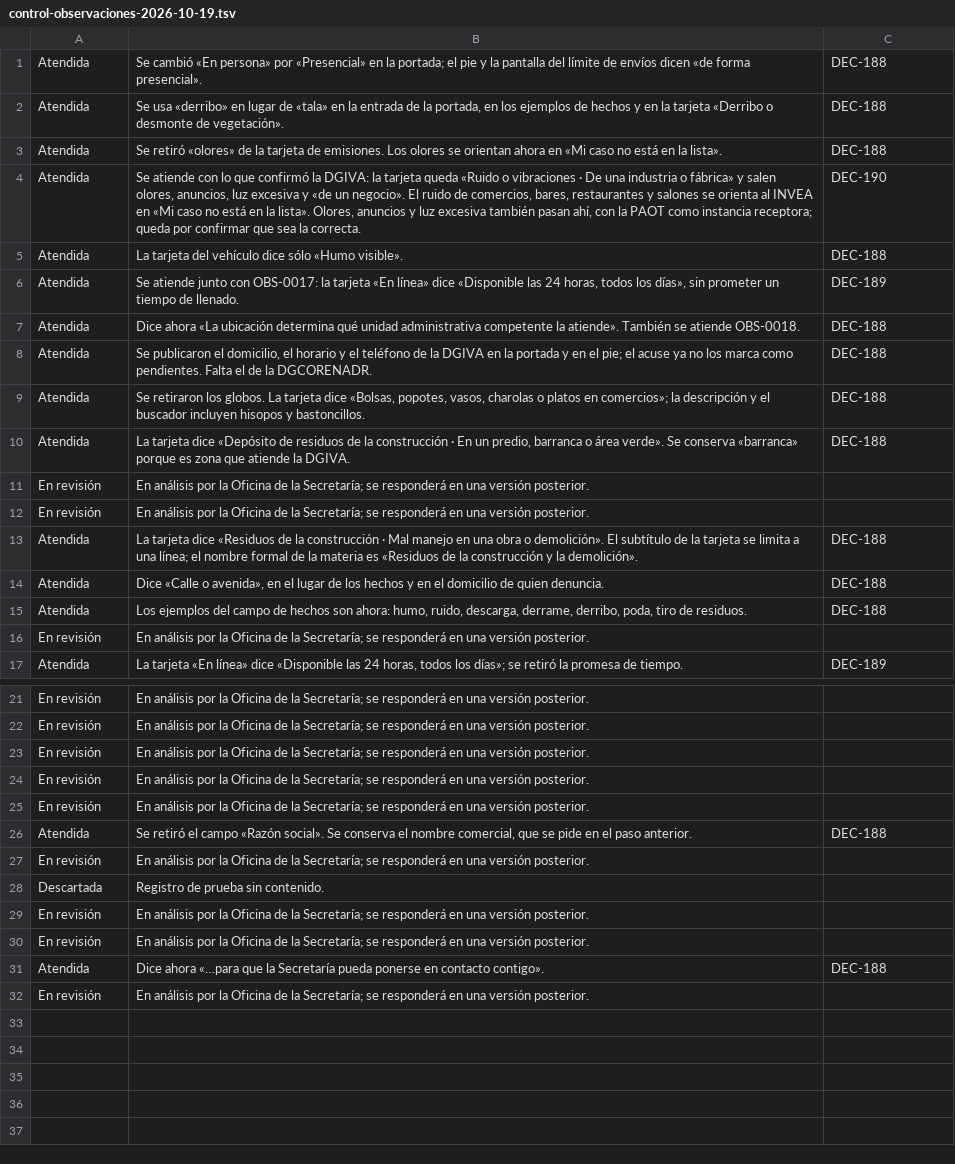
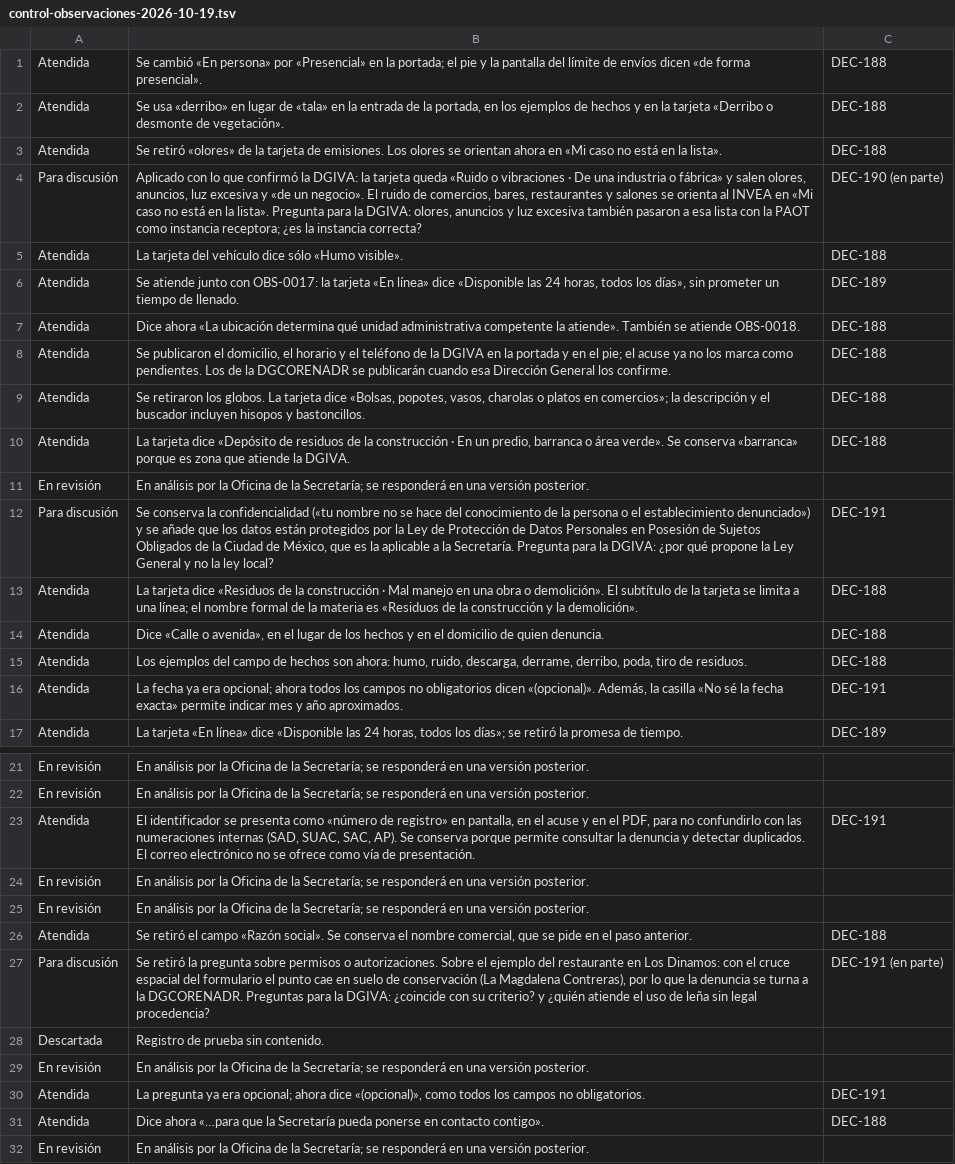
Before and after one commit to SedemaOficina/denuncia-ambiental, a TSV file: revision/control-observaciones-2026-10-19.tsv, drawn as a sheet; only a part is shown, gaps mark what is left out.

Commit message:
versión 3,

```diff
--- a/revision/control-observaciones-2026-10-19.tsv
+++ b/revision/control-observaciones-2026-10-19.tsv
@@ -3,3 +3,3 @@ Atendida	Se usa «derribo» en lugar de «tala» en la entrada de la portada, en
 Atendida	Se retiró «olores» de la tarjeta de emisiones. Los olores se orientan ahora en «Mi caso no está en la lista».	DEC-188
-Atendida	Se atiende con lo que confirmó la DGIVA: la tarjeta queda «Ruido o vibraciones · De una industria o fábrica» y salen olores, anuncios, luz excesiva y «de un negocio». El ruido de comercios, bares, restaurantes y salones se orienta al INVEA en «Mi caso no está en la lista». Olores, anuncios y luz excesiva también pasan ahí, con la PAOT como instancia receptora; queda por confirmar que sea la correcta.	DEC-190
+Para discusión	Aplicado con lo que confirmó la DGIVA: la tarjeta queda «Ruido o vibraciones · De una industria o fábrica» y salen olores, anuncios, luz excesiva y «de un negocio». El ruido de comercios, bares, restaurantes y salones se orienta al INVEA en «Mi caso no está en la lista». Pregunta para la DGIVA: olores, anuncios y luz excesiva también pasaron a esa lista con la PAOT como instancia receptora; ¿es la instancia correcta?	DEC-190 (en parte)
 Atendida	La tarjeta del vehículo dice sólo «Humo visible».	DEC-188
@@ -7,3 +7,3 @@ Atendida	Se atiende junto con OBS-0017: la tarjeta «En línea» dice «Disponib
 Atendida	Dice ahora «La ubicación determina qué unidad administrativa competente la atiende». También se atiende OBS-0018.	DEC-188
-Atendida	Se publicaron el domicilio, el horario y el teléfono de la DGIVA en la portada y en el pie; el acuse ya no los marca como pendientes. Falta el de la DGCORENADR.	DEC-188
+Atendida	Se publicaron el domicilio, el horario y el teléfono de la DGIVA en la portada y en el pie; el acuse ya no los marca como pendientes. Los de la DGCORENADR se publicarán cuando esa Dirección General los confirme.	DEC-188
 Atendida	Se retiraron los globos. La tarjeta dice «Bolsas, popotes, vasos, charolas o platos en comercios»; la descripción y el buscador incluyen hisopos y bastoncillos.	DEC-188
@@ -11,3 +11,3 @@ Atendida	La tarjeta dice «Depósito de residuos de la construcción · En un pr
 En revisión	En análisis por la Oficina de la Secretaría; se responderá en una versión posterior.	
-En revisión	En análisis por la Oficina de la Secretaría; se responderá en una versión posterior.	
+Para discusión	Se conserva la confidencialidad («tu nombre no se hace del conocimiento de la persona o el establecimiento denunciado») y se añade que los datos están protegidos por la Ley de Protección de Datos Personales en Posesión de Sujetos Obligados de la Ciudad de México, que es la aplicable a la Secretaría. Pregunta para la DGIVA: ¿por qué propone la Ley General y no la ley local?	DEC-191
 Atendida	La tarjeta dice «Residuos de la construcción · Mal manejo en una obra o demolición». El subtítulo de la tarjeta se limita a una línea; el nombre formal de la materia es «Residuos de la construcción y la demolición».	DEC-188
@@ -15,3 +15,3 @@ Atendida	Dice «Calle o avenida», en el lugar de los hechos y en el domicilio d
 Atendida	Los ejemplos del campo de hechos son ahora: humo, ruido, descarga, derrame, derribo, poda, tiro de residuos.	DEC-188
-En revisión	En análisis por la Oficina de la Secretaría; se responderá en una versión posterior.	
+Atendida	La fecha ya era opcional; ahora todos los campos no obligatorios dicen «(opcional)». Además, la casilla «No sé la fecha exacta» permite indicar mes y año aproximados.	DEC-191
 Atendida	La tarjeta «En línea» dice «Disponible las 24 horas, todos los días»; se retiró la promesa de tiempo.	DEC-189
@@ -22,3 +22,3 @@ En revisión	En análisis por la Oficina de la Secretaría; se responderá en un
 En revisión	En análisis por la Oficina de la Secretaría; se responderá en una versión posterior.	
-En revisión	En análisis por la Oficina de la Secretaría; se responderá en una versión posterior.	
+Atendida	El identificador se presenta como «número de registro» en pantalla, en el acuse y en el PDF, para no confundirlo con las numeraciones internas (SAD, SUAC, SAC, AP). Se conserva porque permite consultar la denuncia y detectar duplicados. El correo electrónico no se ofrece como vía de presentación.	DEC-191
 En revisión	En análisis por la Oficina de la Secretaría; se responderá en una versión posterior.	
@@ -26,6 +26,6 @@ En revisión	En análisis por la Oficina de la Secretaría; se responderá en un
 Atendida	Se retiró el campo «Razón social». Se conserva el nombre comercial, que se pide en el paso anterior.	DEC-188
-En revisión	En análisis por la Oficina de la Secretaría; se responderá en una versión posterior.	
+Para discusión	Se retiró la pregunta sobre permisos o autorizaciones. Sobre el ejemplo del restaurante en Los Dinamos: con el cruce espacial del formulario el punto cae en suelo de conservación (La Magdalena Contreras), por lo que la denuncia se turna a la DGCORENADR. Preguntas para la DGIVA: ¿coincide con su criterio? y ¿quién atiende el uso de leña sin legal procedencia?	DEC-191 (en parte)
 Descartada	Registro de prueba sin contenido.	
 En revisión	En análisis por la Oficina de la Secretaría; se responderá en una versión posterior.	
-En revisión	En análisis por la Oficina de la Secretaría; se responderá en una versión posterior.	
+Atendida	La pregunta ya era opcional; ahora dice «(opcional)», como todos los campos no obligatorios.	DEC-191
 Atendida	Dice ahora «…para que la Secretaría pueda ponerse en contacto contigo».	DEC-188
```
Also changed, not shown: 14 other files.
